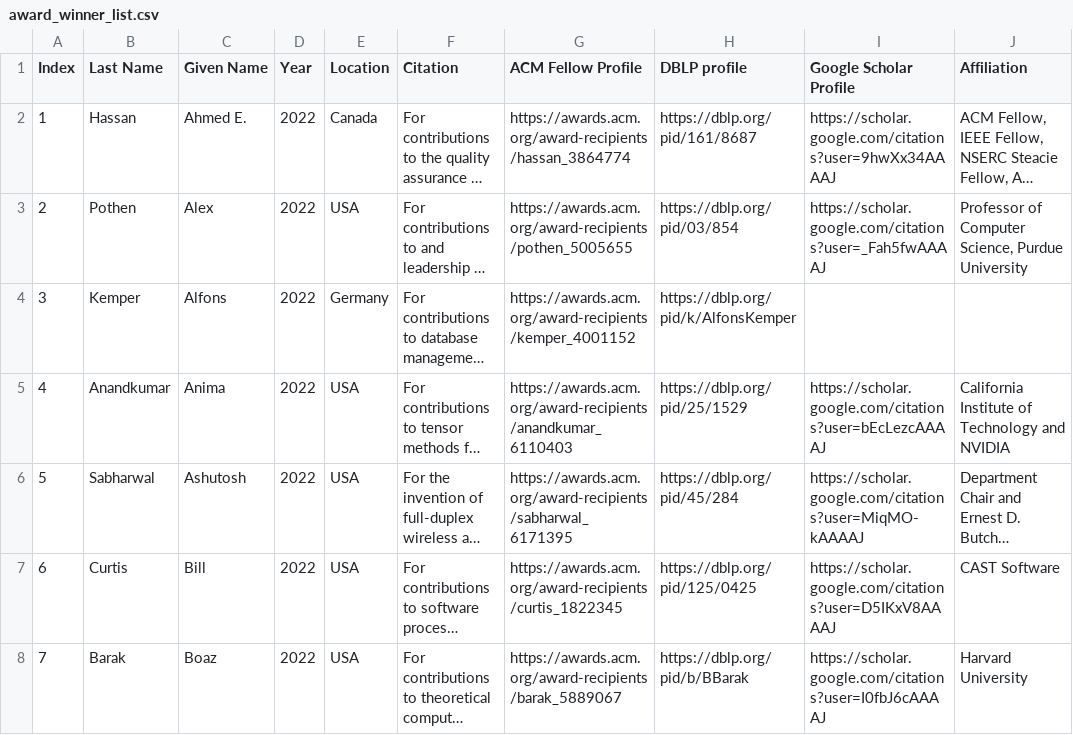
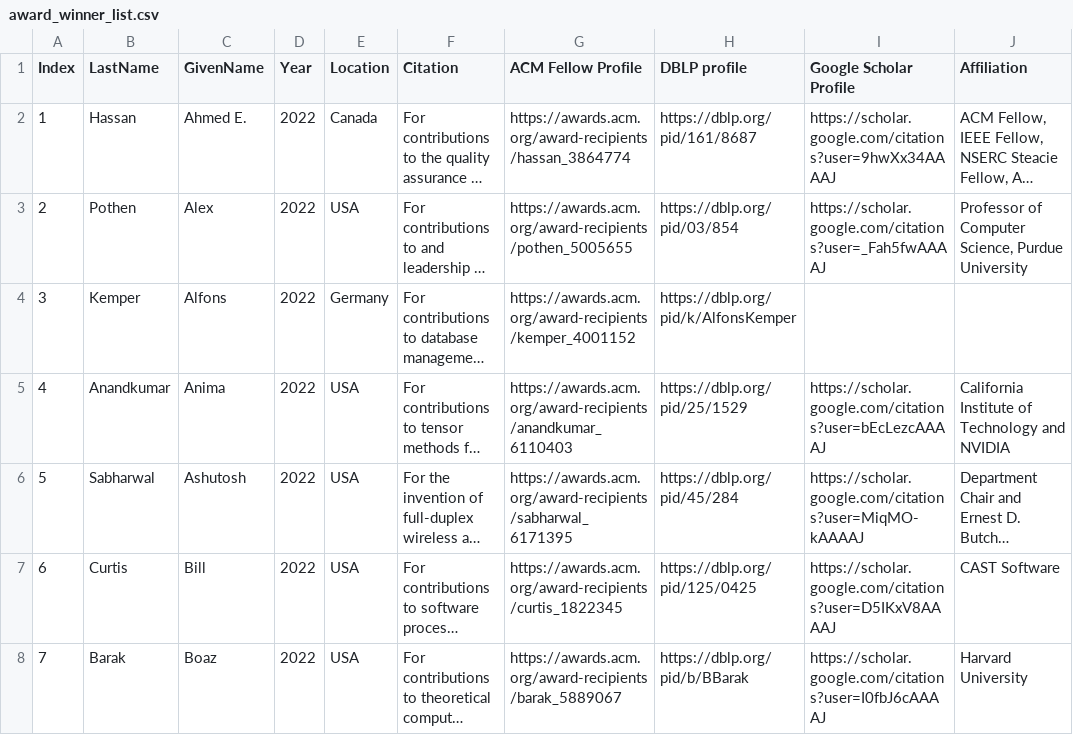
Before and after one commit to Panizghi/ReSearch, a CSV file: ReSearchcrawler/award_winner_list.csv, drawn as a sheet; only a part is shown; long unchanged cells end in …; the diff names each change by its address in the sheet, - before the commit and + after, or states it on an @@ line.

Commit message:
Create authors table and populate with data from csv

```diff
--- a/ReSearchcrawler/award_winner_list.csv
+++ b/ReSearchcrawler/award_winner_list.csv
-B1: Last Name
+B1: LastName
-C1: Given Name
+C1: GivenName
```
Also changed, not shown: 1 other file.
